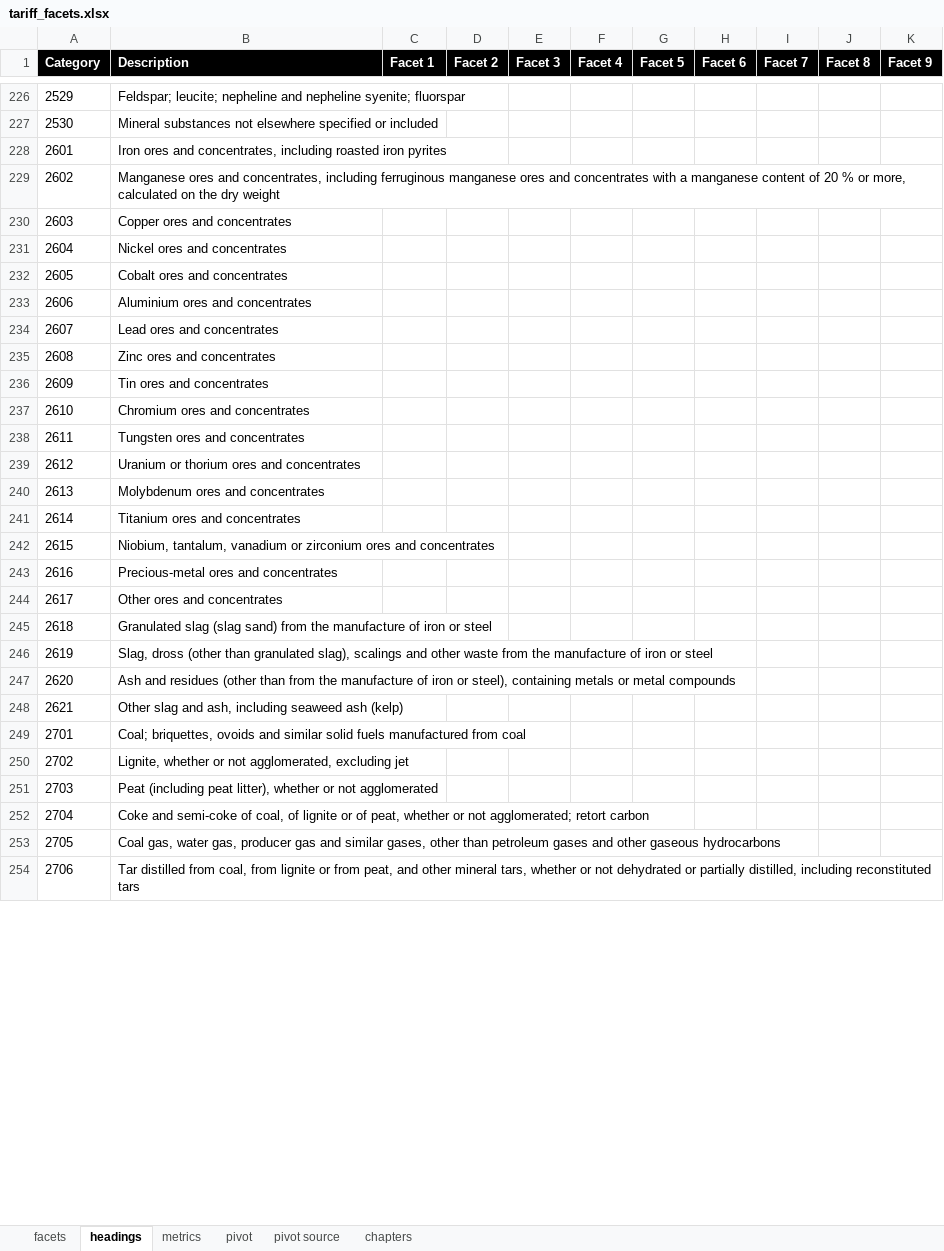
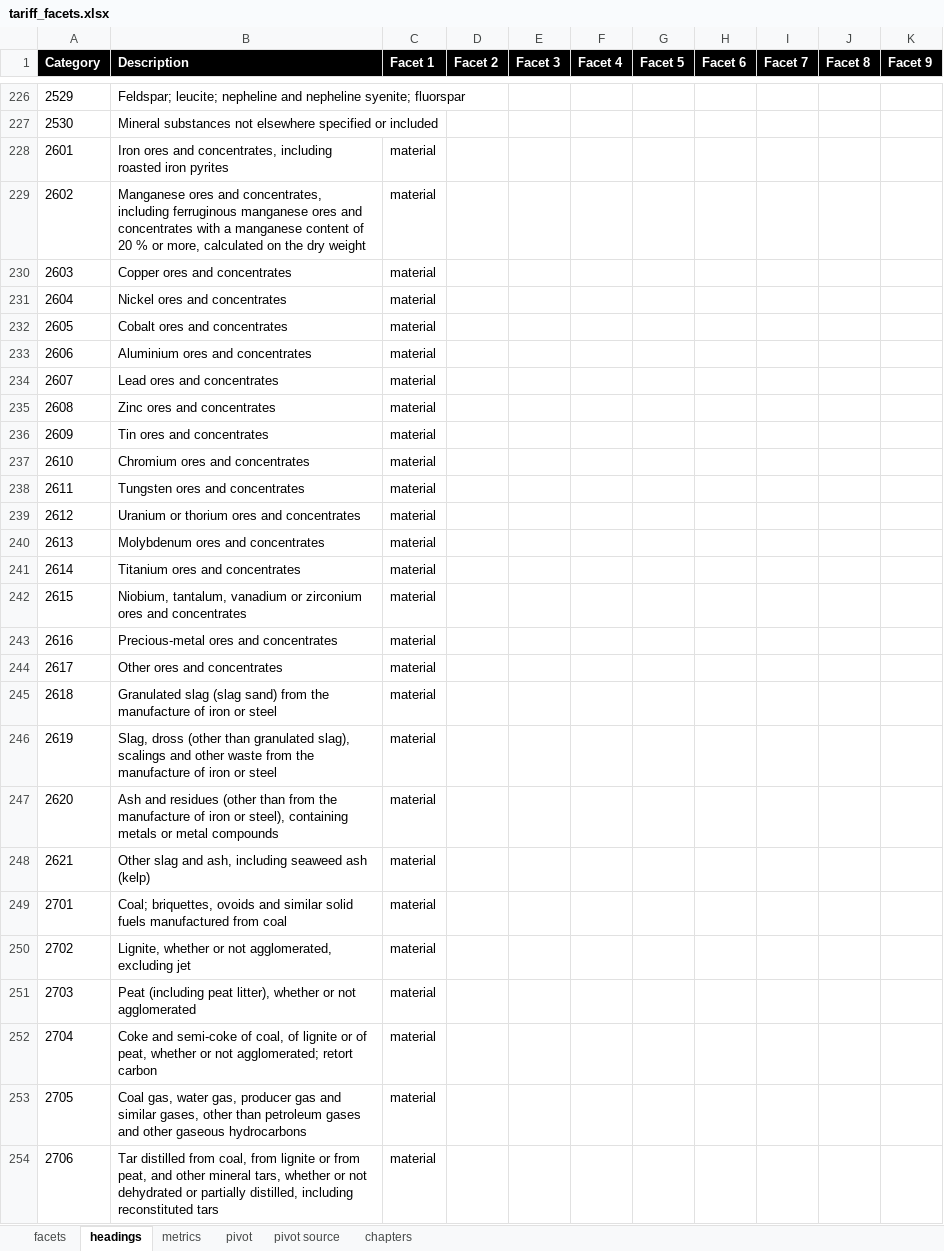
Before and after one commit to mattlavis-transform/tariff-elastic, an Excel workbook: resources/facets_source/tariff_facets.xlsx, sheet headings, drawn as a sheet; only a part is shown, gaps mark what is left out; values as stored, in another font and other column widths than the file's, no borders; the diff covers the shown part only; the diff names each change by its address in the sheet, - before the commit and + after, or states it on an @@ line.

```diff
--- a/resources/facets_source/tariff_facets.xlsx (sheet headings)
+++ b/resources/facets_source/tariff_facets.xlsx (sheet headings)
-C228:C254 (Facet 1): (empty)
+C228:C254 (Facet 1): material
```
Also changed, not shown: 168 edited cells elsewhere in this sheet, sheet pivot source, sheet facets, sheet metrics, sheet pivot, 30 other files.
